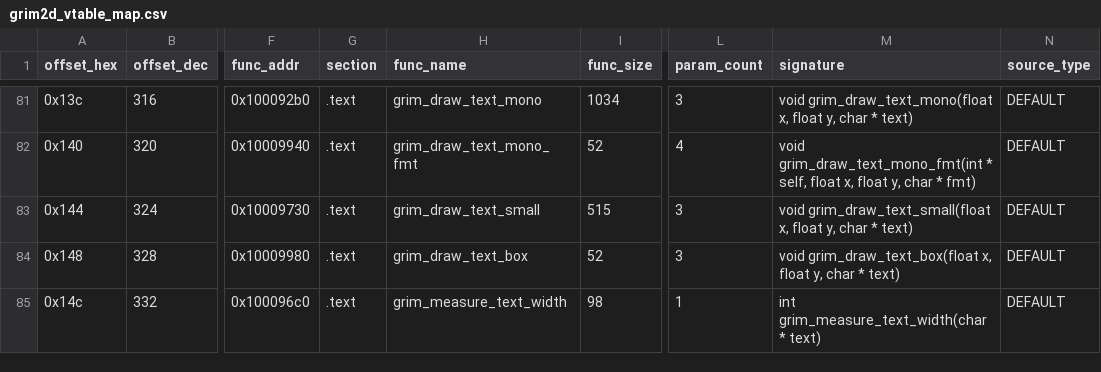
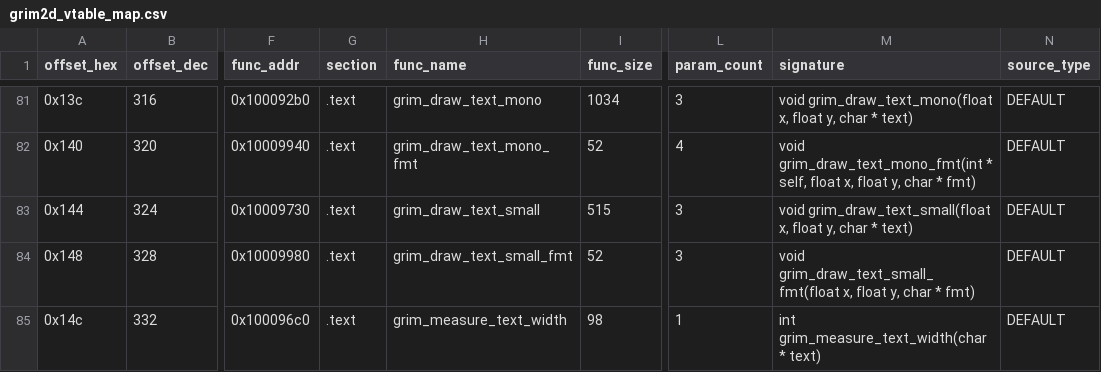
Before and after one commit to banteg/crimson, a CSV file: source/decompiled/grim2d_vtable_map.csv, drawn as a sheet; only a part is shown, gaps mark what is left out; the diff names each change by its address in the sheet, - before the commit and + after, or states it on an @@ line.

```diff
--- a/source/decompiled/grim2d_vtable_map.csv
+++ b/source/decompiled/grim2d_vtable_map.csv
-H84 (func_name): grim_draw_text_box
+H84 (func_name): grim_draw_text_small_fmt
-M84 (signature): void grim_draw_text_box(float x, float y, char * text)
+M84 (signature): void grim_draw_text_small_fmt(float x, float y, char * fmt)
```
Also changed, not shown: source/decompiled/grim2d_vtable_entries.csv, 7 other files.
